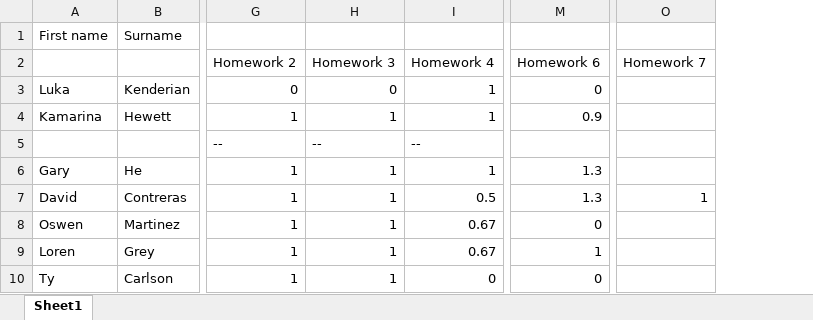
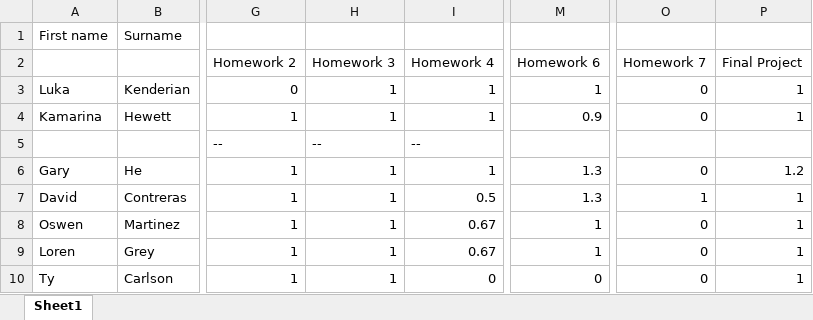
Before and after one commit to 918particle/ComputerLogicAndCircuitDesign, an Excel workbook: Grades/Grades.xlsx, sheet Sheet1, drawn as a sheet; only a part is shown, gaps mark what is left out; values as stored, in another font and other column widths than the file's, no borders; the diff names each change by its address in the sheet, - before the commit and + after, or states it on an @@ line.

Commit message:
Update Grades.xlsx

```diff
--- a/Grades/Grades.xlsx (sheet Sheet1)
+++ b/Grades/Grades.xlsx (sheet Sheet1)
+column P (Final Project), rows 3-10: 1 | 1 |  | 1.2 | 1 | 1 | 1 | 1
-H3 (Homework 3): 0
+H3 (Homework 3): 1
-M3 (Homework 6): 0
+M3 (Homework 6): 1
-O3:O4 (Homework 7): (empty)
+O3:O4 (Homework 7): 0
-O6 (Homework 7): (empty)
+O6 (Homework 7): 0
-M8 (Homework 6): 0
+M8 (Homework 6): 1
-O8:O10 (Homework 7): (empty)
+O8:O10 (Homework 7): 0
```
